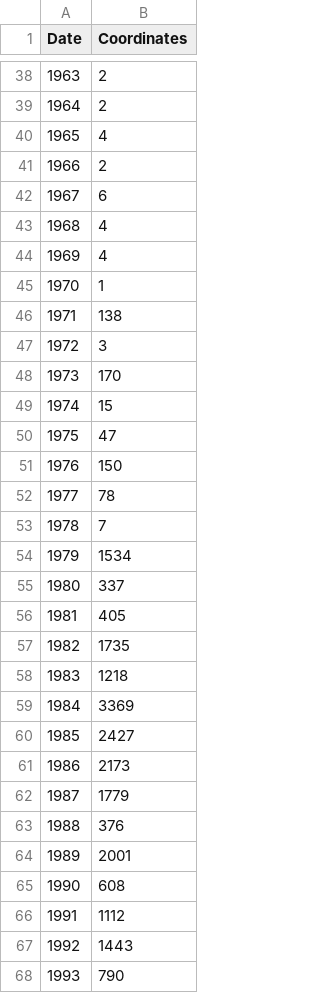
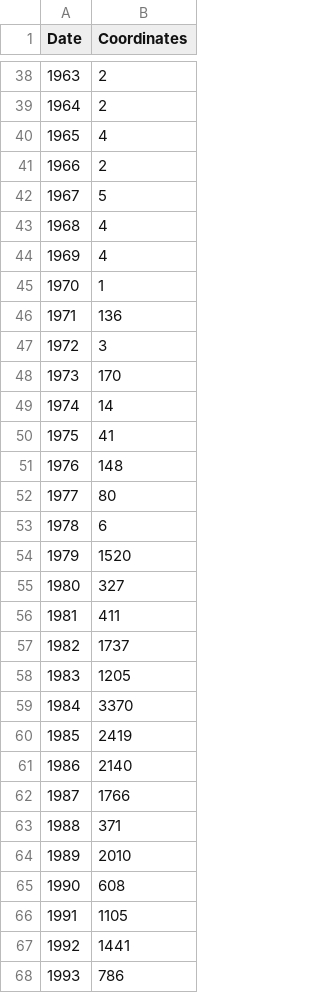
Before and after one commit to silviodc/Gazetteer, a CSV file: Collaborative_Gazetteer/speciesLinkNew.csv, drawn as a sheet; only a part is shown, gaps mark what is left out; the diff covers the shown part only.

```diff
--- a/Collaborative_Gazetteer/speciesLinkNew.csv
+++ b/Collaborative_Gazetteer/speciesLinkNew.csv
@@ -41,3 +41,3 @@ Date,Coordinates
 1966,2
-1967,6
+1967,5
 1968,4
@@ -45,24 +45,24 @@ Date,Coordinates
 1970,1
-1971,138
+1971,136
 1972,3
 1973,170
-1974,15
-1975,47
-1976,150
-1977,78
-1978,7
-1979,1534
-1980,337
-1981,405
-1982,1735
-1983,1218
-1984,3369
-1985,2427
-1986,2173
-1987,1779
-1988,376
-1989,2001
+1974,14
+1975,41
+1976,148
+1977,80
+1978,6
+1979,1520
+1980,327
+1981,411
+1982,1737
+1983,1205
+1984,3370
+1985,2419
+1986,2140
+1987,1766
+1988,371
+1989,2010
 1990,608
-1991,1112
-1992,1443
-1993,790
+1991,1105
+1992,1441
+1993,786
```
Also changed, not shown: 1 added row and 36 edited cells elsewhere in this file, 6 other files.
